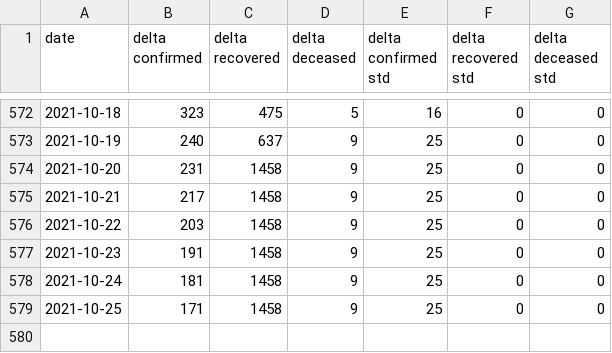
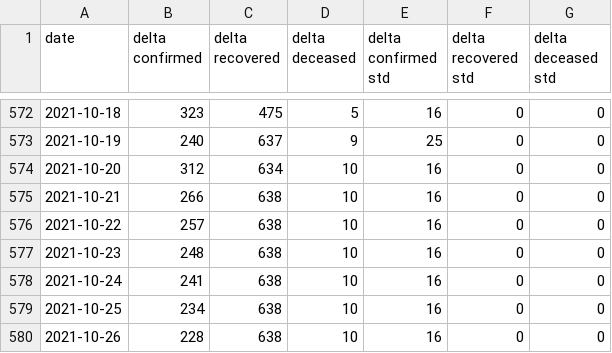
Before and after one commit to BlockAppsAI/covid_modeling, a CSV file: data/AutoODE_7_pred_new.csv, drawn as a sheet; only a part is shown, gaps mark what is left out.

Commit message:
Oct 20 data update

```diff
--- a/data/AutoODE_7_pred_new.csv
+++ b/data/AutoODE_7_pred_new.csv
@@ -573,7 +573,8 @@ date,delta confirmed,delta recovered,delta deceased,delta confirmed std,delta re
 2021-10-19,240,637,9,25,0,0
-2021-10-20,231,1458,9,25,0,0
-2021-10-21,217,1458,9,25,0,0
-2021-10-22,203,1458,9,25,0,0
-2021-10-23,191,1458,9,25,0,0
-2021-10-24,181,1458,9,25,0,0
-2021-10-25,171,1458,9,25,0,0
+2021-10-20,312,634,10,16,0,0
+2021-10-21,266,638,10,16,0,0
+2021-10-22,257,638,10,16,0,0
+2021-10-23,248,638,10,16,0,0
+2021-10-24,241,638,10,16,0,0
+2021-10-25,234,638,10,16,0,0
+2021-10-26,228,638,10,16,0,0
```
Also changed, not shown: 3 other files.
